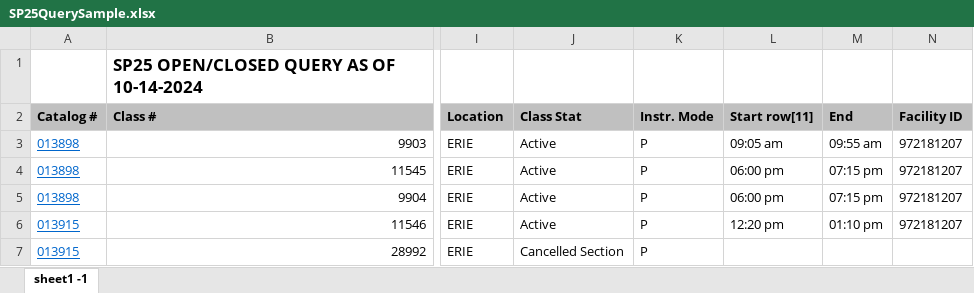
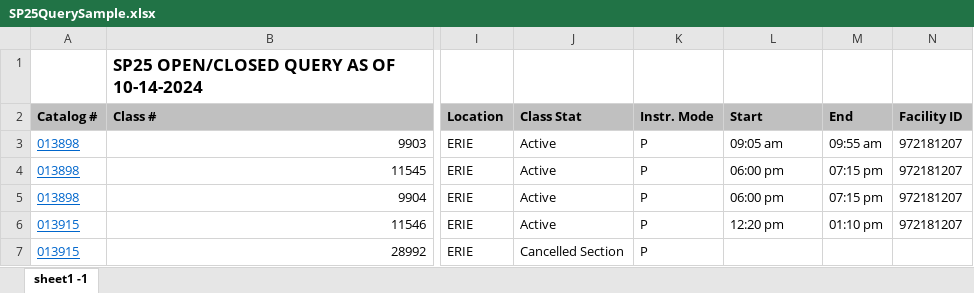
Before and after one commit to VaporizedWater/Schelper, an Excel workbook: public/SP25QuerySample.xlsx, sheet sheet1 -1, drawn as a sheet; only a part is shown, gaps mark what is left out; values as stored, in another font and other column widths than the file's, no borders; charts and pictures not drawn; the diff names each change by its address in the sheet, - before the commit and + after, or states it on an @@ line.

Commit message:
Add files via upload

```diff
--- a/public/SP25QuerySample.xlsx (sheet sheet1 -1)
+++ b/public/SP25QuerySample.xlsx (sheet sheet1 -1)
-L2: Start row[11]
+L2: Start
```
